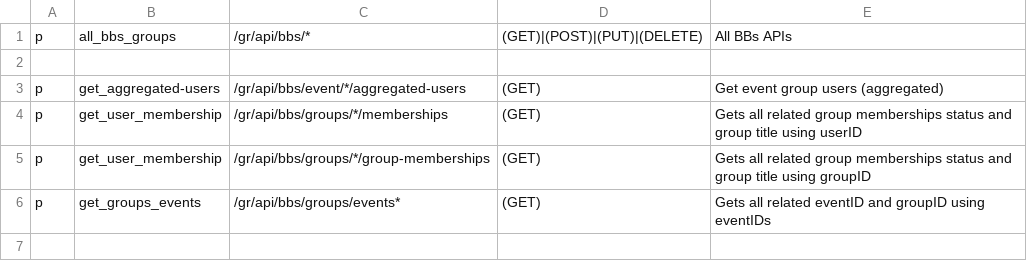
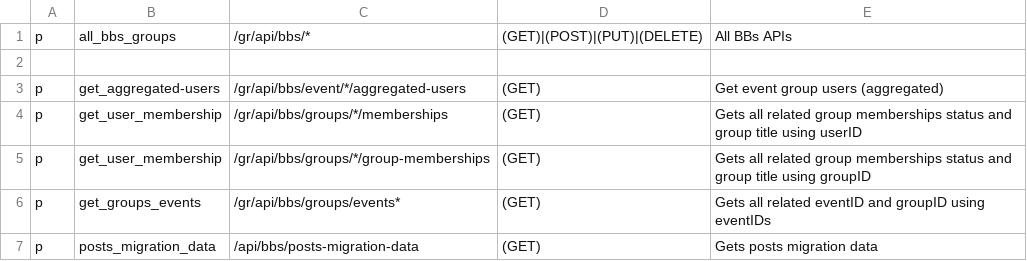
Before and after one commit to rokwire/groups-building-block, a CSV file: driver/web/authorization_bbs_permission_policy.csv, drawn as a sheet; the diff names each change by its address in the sheet, - before the commit and + after, or states it on an @@ line.

Commit message:
527 create social bb migration api (#528)
* Changelog

* Implement the main post migration api

* file renames

* Add the api

* Add docs and fix the get api

* Wrong handler

* Fix typo

* Use better name for double usage for setter api

```diff
--- a/driver/web/authorization_bbs_permission_policy.csv
+++ b/driver/web/authorization_bbs_permission_policy.csv
+row 7: p | posts_migration_data | /api/bbs/posts-migration-data | (GET) | Gets posts migration data
```
Also changed, not shown: 13 other files.
